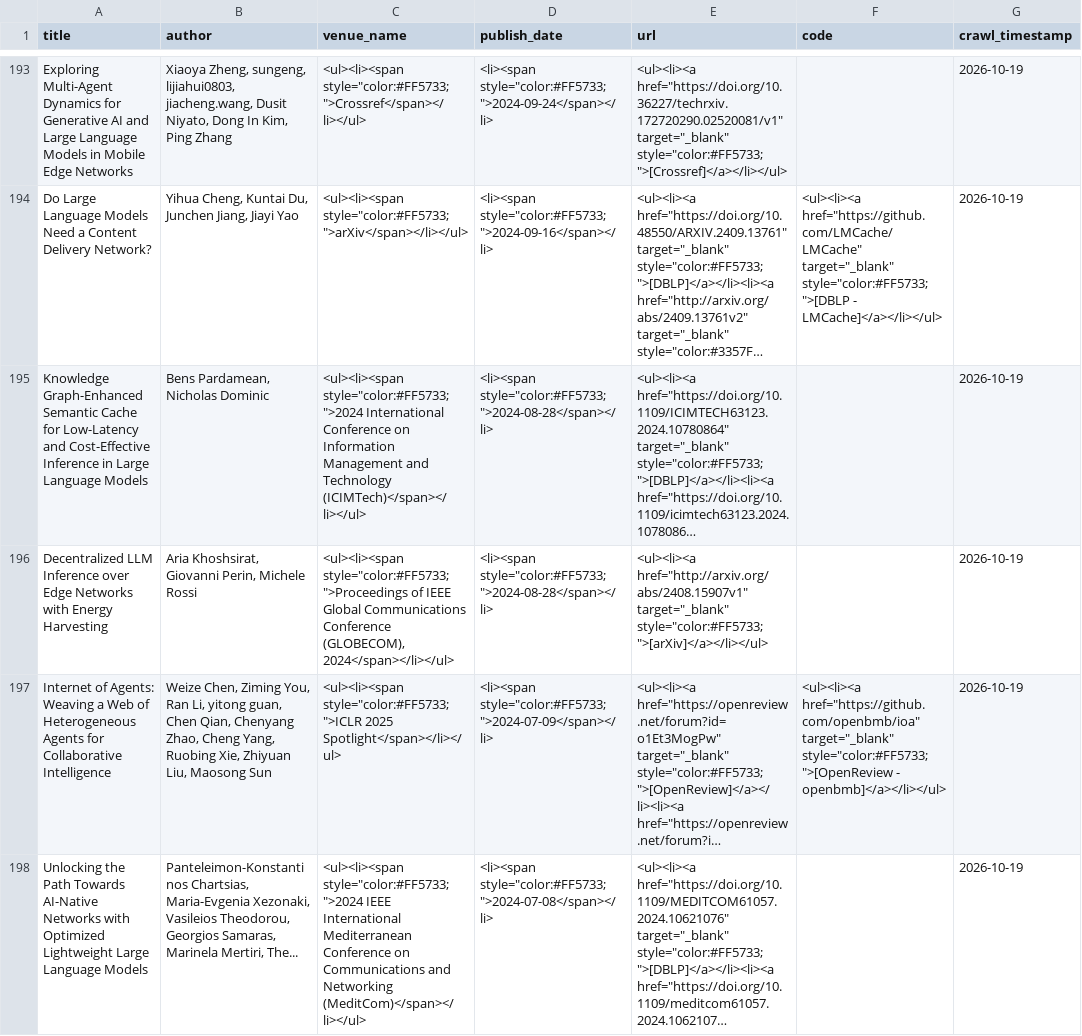
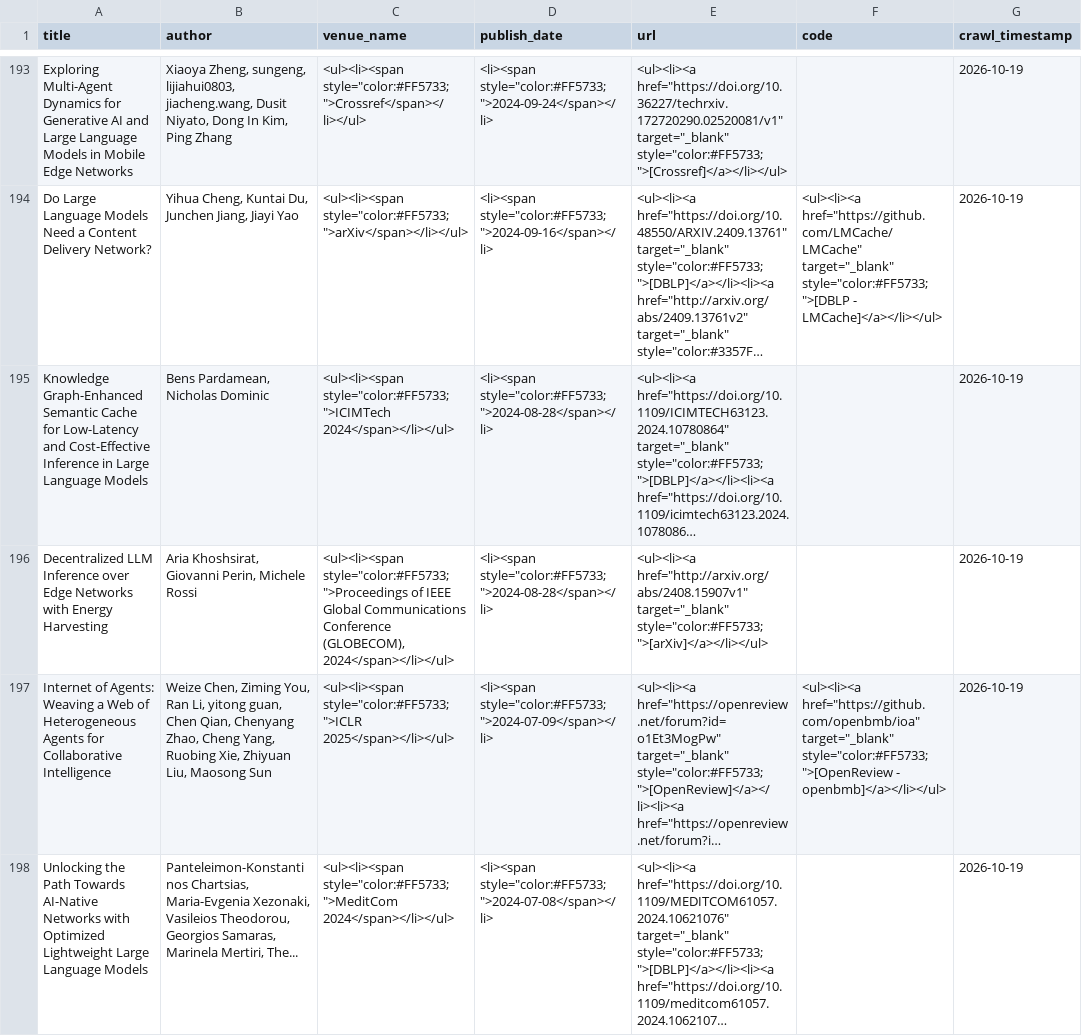
Before and after one commit to mtuann/papers, a CSV file: public/data/papers_agent_cdn.csv, drawn as a sheet; only a part is shown, gaps mark what is left out; long unchanged cells end in …; the diff covers the shown part only; the diff names each change by its address in the sheet, - before the commit and + after, or states it on an @@ line.

```diff
--- a/public/data/papers_agent_cdn.csv
+++ b/public/data/papers_agent_cdn.csv
-C195 (venue_name): <ul><li><span style="color:#FF5733;">2024 International Conference on Information Management and Technology (ICIMTech)</span></li></ul>
+C195 (venue_name): <ul><li><span style="color:#FF5733;">ICIMTech 2024</span></li></ul>
-C197 (venue_name): <ul><li><span style="color:#FF5733;">ICLR 2025 Spotlight</span></li></ul>
+C197 (venue_name): <ul><li><span style="color:#FF5733;">ICLR 2025</span></li></ul>
-C198 (venue_name): <ul><li><span style="color:#FF5733;">2024 IEEE International Mediterranean Conference on Communications and Networking (MeditCom)</span></li></ul>
+C198 (venue_name): <ul><li><span style="color:#FF5733;">MeditCom 2024</span></li></ul>
```
Also changed, not shown: 82 edited cells elsewhere in this file, 11 other files.
